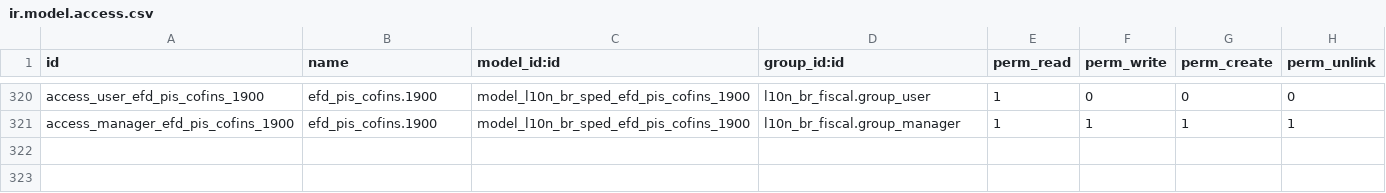
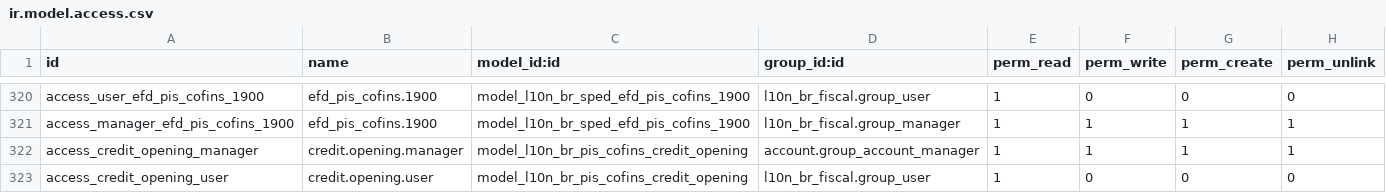
Before and after one commit to kmee/l10n-brazil, a CSV file: l10n_br_sped_efd_pis_cofins/security/ir.model.access.csv, drawn as a sheet; only a part is shown, gaps mark what is left out; the diff names each change by its address in the sheet, - before the commit and + after, or states it on an @@ line.

```diff
--- a/l10n_br_sped_efd_pis_cofins/security/ir.model.access.csv
+++ b/l10n_br_sped_efd_pis_cofins/security/ir.model.access.csv
+row 322: access_credit_opening_manager | credit.opening.manager | model_l10n_br_pis_cofins_credit_opening | account.group_account_manager | 1 | 1 | 1 | 1
+row 323: access_credit_opening_user | credit.opening.user | model_l10n_br_pis_cofins_credit_opening | l10n_br_fiscal.group_user | 1 | 0 | 0 | 0
```
Also changed, not shown: 7 other files.
